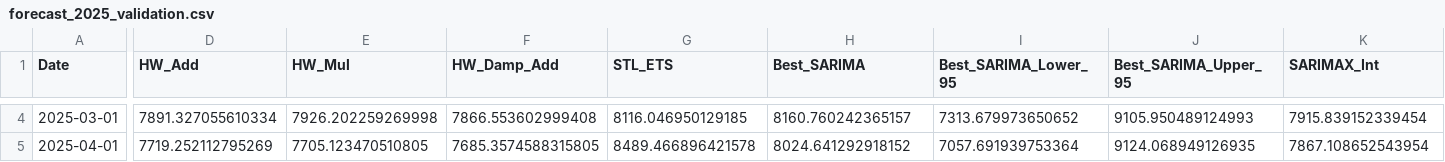
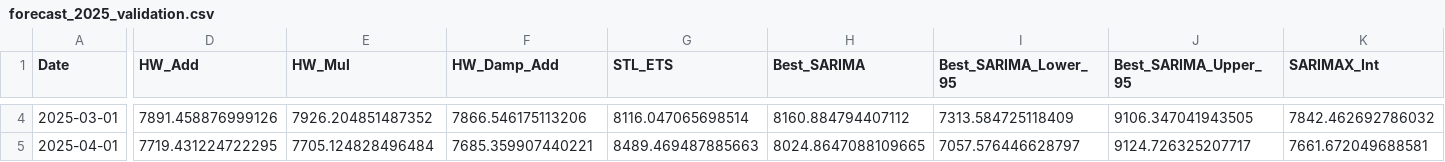
Before and after one commit to Pinguim05/FTMS_Project_V2, a CSV file: outputs/data/forecast_2025_validation.csv, drawn as a sheet; only a part is shown, gaps mark what is left out; the diff covers the shown part only; the diff names each change by its address in the sheet, - before the commit and + after, or states it on an @@ line.

```diff
--- a/outputs/data/forecast_2025_validation.csv
+++ b/outputs/data/forecast_2025_validation.csv
-D4 (HW_Add): 7891.327055610334
+D4 (HW_Add): 7891.458876999126
-E4 (HW_Mul): 7926.202259269998
+E4 (HW_Mul): 7926.204851487352
-F4 (HW_Damp_Add): 7866.553602999408
+F4 (HW_Damp_Add): 7866.546175113206
-G4 (STL_ETS): 8116.046950129185
+G4 (STL_ETS): 8116.047065698514
-H4 (Best_SARIMA): 8160.760242365157
+H4 (Best_SARIMA): 8160.884794407112
-I4 (Best_SARIMA_Lower_95): 7313.679973650652
+I4 (Best_SARIMA_Lower_95): 7313.584725118409
-J4 (Best_SARIMA_Upper_95): 9105.950489124993
+J4 (Best_SARIMA_Upper_95): 9106.347041943505
-K4 (SARIMAX_Int): 7915.839152339454
+K4 (SARIMAX_Int): 7842.462692786032
-D5 (HW_Add): 7719.252112795269
+D5 (HW_Add): 7719.431224722295
-E5 (HW_Mul): 7705.123470510805
+E5 (HW_Mul): 7705.124828496484
-F5 (HW_Damp_Add): 7685.3574588315805
+F5 (HW_Damp_Add): 7685.359907440221
-G5 (STL_ETS): 8489.466896421578
+G5 (STL_ETS): 8489.469487885663
-H5 (Best_SARIMA): 8024.641292918152
+H5 (Best_SARIMA): 8024.8647088109665
-I5 (Best_SARIMA_Lower_95): 7057.691939753364
+I5 (Best_SARIMA_Lower_95): 7057.576446628797
-J5 (Best_SARIMA_Upper_95): 9124.068949126935
+J5 (Best_SARIMA_Upper_95): 9124.726325207717
-K5 (SARIMAX_Int): 7867.108652543954
+K5 (SARIMAX_Int): 7661.672049688581
```
Also changed, not shown: 128 edited cells elsewhere in this file, outputs/tables/Forecast_Comparison.csv, outputs/tables/sarima_best_coefficients.csv, 42 other files.
